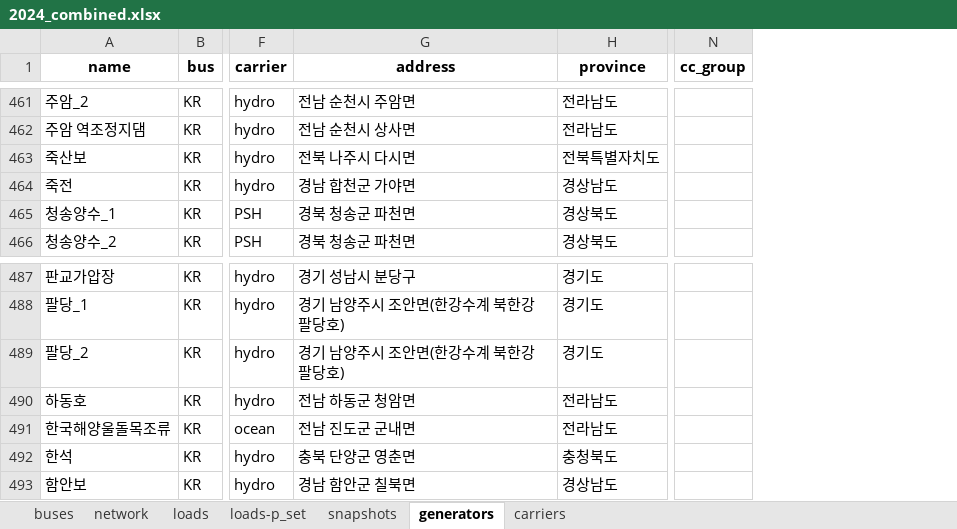
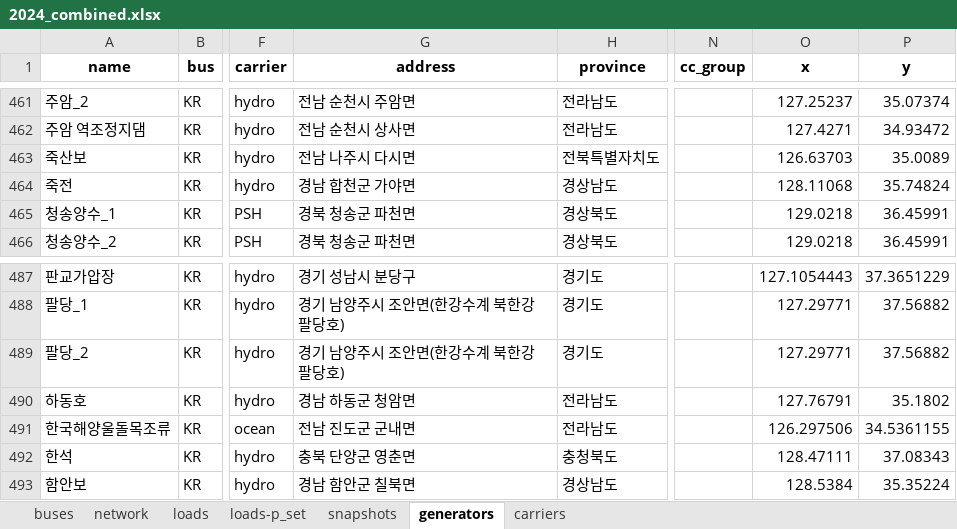
Before and after one commit to PLANiT-Institute/PyPSA-KR-PLANiT, an Excel workbook: data/2024_combined.xlsx, sheet generators, drawn as a sheet; only a part is shown, gaps mark what is left out; values as stored, in another font and other column widths than the file's, no borders; the diff covers the shown part only; the diff names each change by its address in the sheet, - before the commit and + after, or states it on an @@ line.

```diff
--- a/data/2024_combined.xlsx (sheet generators)
+++ b/data/2024_combined.xlsx (sheet generators)
+column O (x), rows 461-466: 127.25237 | 127.4271 | 126.63703 | 128.11068 | 129.0218 | 129.0218; rows 487-493: 127.1054443 | 127.29771 | 127.29771 | 127.76791 | 126.297506 | 128.47111 | 128.5384
+column P (y), rows 461-466: 35.07374 | 34.93472 | 35.0089 | 35.74824 | 36.45991 | 36.45991; rows 487-493: 37.3651229 | 37.56882 | 37.56882 | 35.1802 | 34.5361155 | 37.08343 | 35.35224
-G463 (address): 전북 나주시 다시면
+G463 (address): 전남 나주시 다시면
-G490 (address): 전남 하동군 청암면
+G490 (address): 경남 하동군 청암면
```
Also changed, not shown: 20 edited cells elsewhere in this sheet, sheet loads, sheet buses, sheet network, 5 other files.
